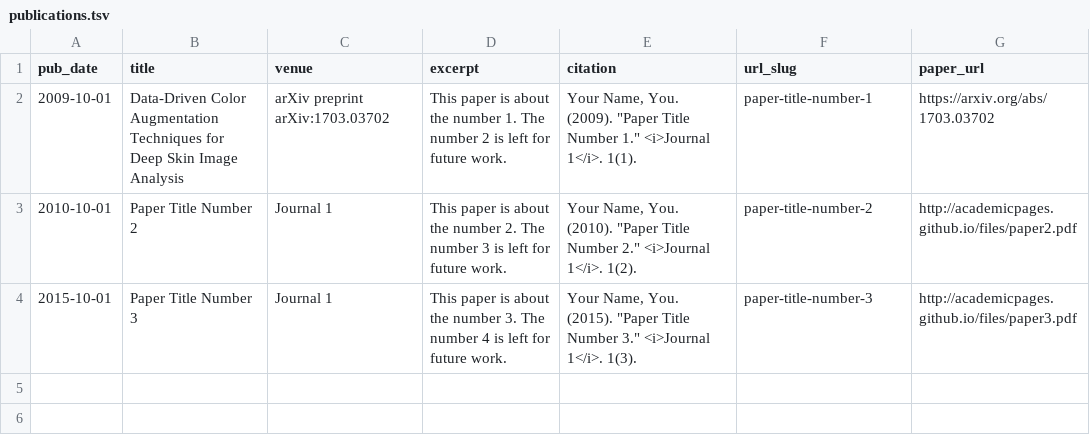
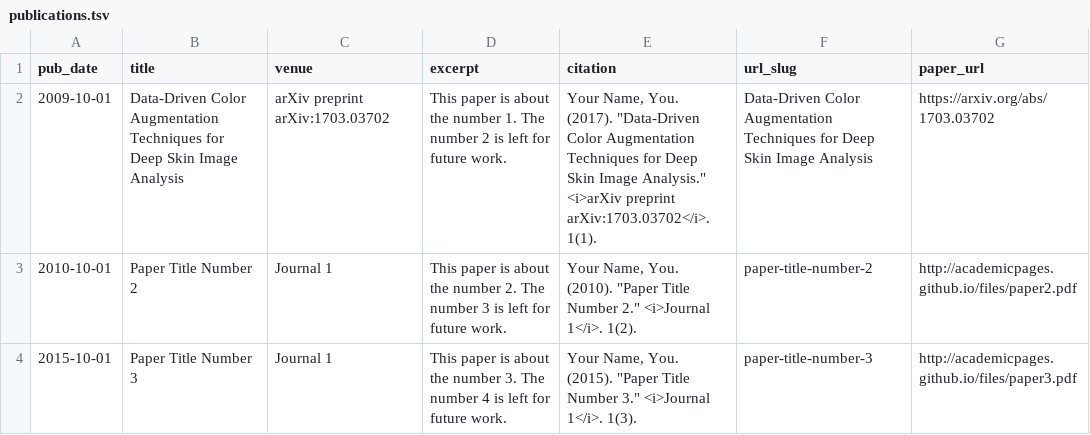
Before and after one commit to aitorshuffle/aitorshuffle.github.io, a TSV file: markdown_generator/publications.tsv, drawn as a sheet.

Commit message:
Updated publications

```diff
--- a/markdown_generator/publications.tsv
+++ b/markdown_generator/publications.tsv
@@ -1,3 +1,3 @@
 pub_date	title	venue	excerpt	citation	url_slug	paper_url
-2009-10-01	Data-Driven Color Augmentation Techniques for Deep Skin Image Analysis	arXiv preprint arXiv:1703.03702	This paper is about the number 1. The number 2 is left for future work.	Your Name, You. (2009). "Paper Title Number 1." <i>Journal 1</i>. 1(1).	paper-title-number-1	https://arxiv.org/abs/1703.03702
+2009-10-01	Data-Driven Color Augmentation Techniques for Deep Skin Image Analysis	arXiv preprint arXiv:1703.03702	This paper is about the number 1. The number 2 is left for future work.	Your Name, You. (2017). "Data-Driven Color Augmentation Techniques for Deep Skin Image Analysis." <i>arXiv preprint arXiv:1703.03702</i>. 1(1).	Data-Driven Color Augmentation Techniques for Deep Skin Image Analysis	https://arxiv.org/abs/1703.03702
 2010-10-01	Paper Title Number 2	Journal 1	This paper is about the number 2. The number 3 is left for future work.	Your Name, You. (2010). "Paper Title Number 2." <i>Journal 1</i>. 1(2).	paper-title-number-2	http://academicpages.github.io/files/paper2.pdf
```
